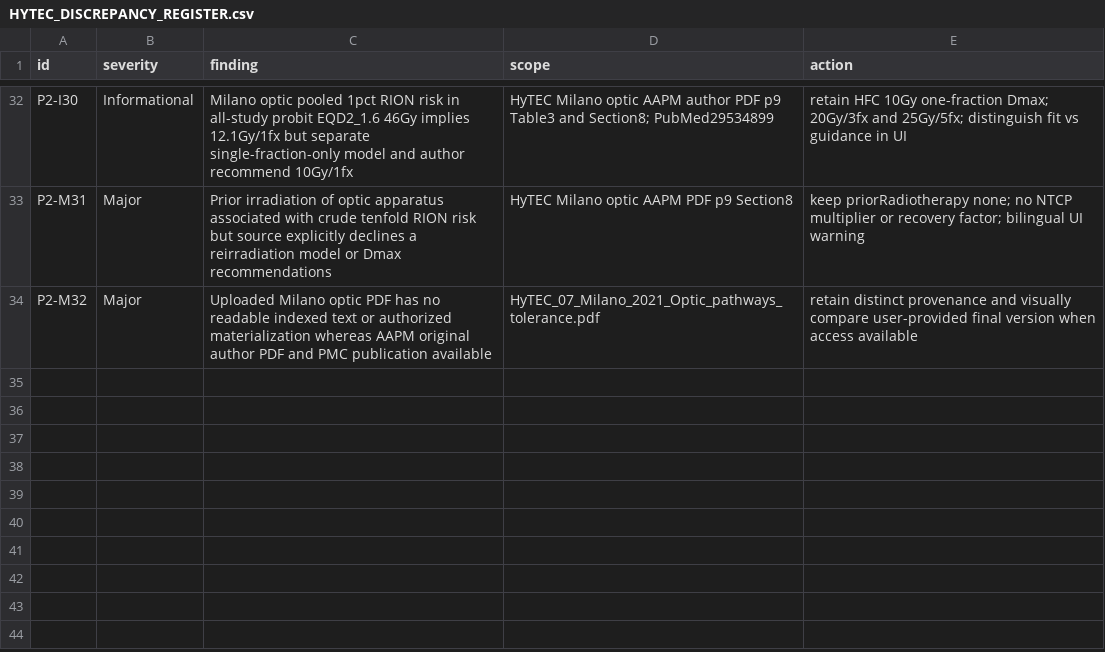
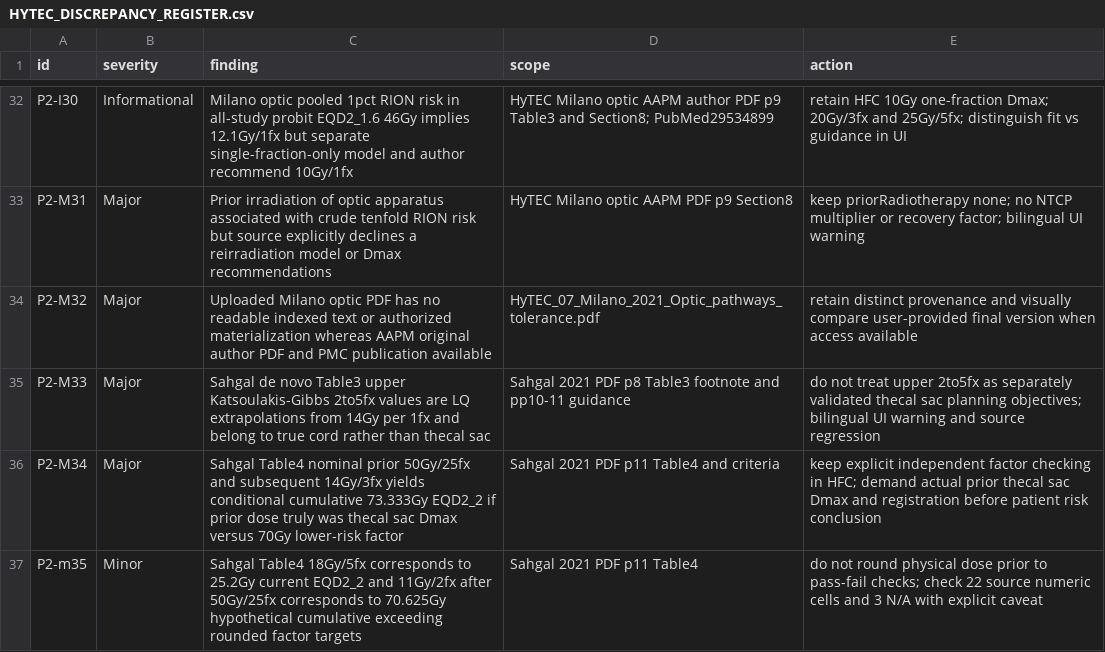
Before and after one commit to mesava/HFC-HypoFracCalc-, a CSV file: docs/HYTEC_DISCREPANCY_REGISTER.csv, drawn as a sheet; only a part is shown, gaps mark what is left out; the diff names each change by its address in the sheet, - before the commit and + after, or states it on an @@ line.

Commit message:
docs(p2): log Sahgal cord contour extrapolation and Table4 conditional additive discrepancies

```diff
--- a/docs/HYTEC_DISCREPANCY_REGISTER.csv
+++ b/docs/HYTEC_DISCREPANCY_REGISTER.csv
+row 35: P2-M33 | Major | Sahgal de novo Table3 upper Katsoulakis-Gibbs 2to5fx values are LQ extrapolations from 14Gy per 1fx and belong to true cord rather than thecal sac | Sahgal 2021 PDF p8 Table3 footnote and pp10-11 guidance | do not treat upper 2to5fx as separately validated thecal sac planning objectives; bilingual UI warning and source regression
+row 36: P2-M34 | Major | Sahgal Table4 nominal prior 50Gy/25fx and subsequent 14Gy/3fx yields conditional cumulative 73.333Gy EQD2_2 if prior dose truly was thecal sac Dmax versus 70Gy lower-risk factor | Sahgal 2021 PDF p11 Table4 and criteria | keep explicit independent factor checking in HFC; demand actual prior thecal sac Dmax and registration before patient risk conclusion
+row 37: P2-m35 | Minor | Sahgal Table4 18Gy/5fx corresponds to 25.2Gy current EQD2_2 and 11Gy/2fx after 50Gy/25fx corresponds to 70.625Gy hypothetical cumulative exceeding rounded factor targets | Sahgal 2021 PDF p11 Table4 | do not round physical dose prior to pass-fail checks; check 22 source numeric cells and 3 N/A with explicit caveat
```
